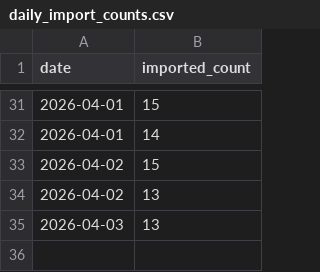
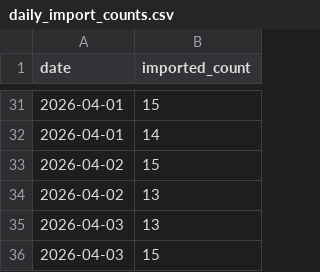
Before and after one commit to david-anata/Lead-scraper, a CSV file: state/daily_import_counts.csv, drawn as a sheet; only a part is shown, gaps mark what is left out.

Commit message:
Update daily import counts for 2026-04-03

```diff
--- a/state/daily_import_counts.csv
+++ b/state/daily_import_counts.csv
@@ -35 +35,2 @@ date,imported_count
 2026-04-03,13
+2026-04-03,15
```
